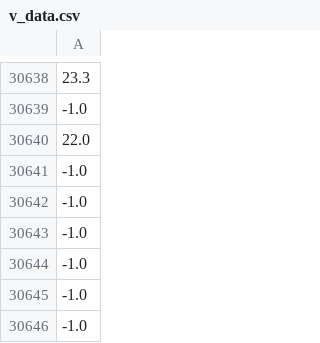
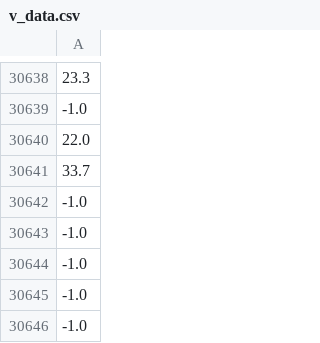
Before and after one commit to osj0508/project1, a CSV file: data/v_data.csv, drawn as a sheet; only a part is shown, gaps mark what is left out; the diff names each change by its address in the sheet, - before the commit and + after, or states it on an @@ line.

```diff
--- a/data/v_data.csv
+++ b/data/v_data.csv
-A30641: -1.0
+A30641: 33.7
```
